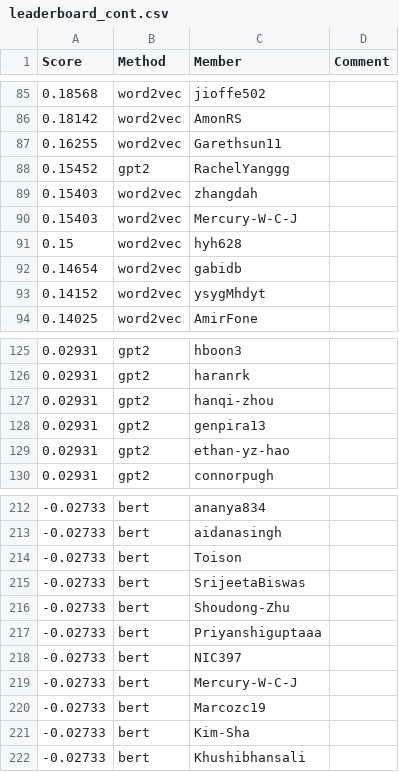
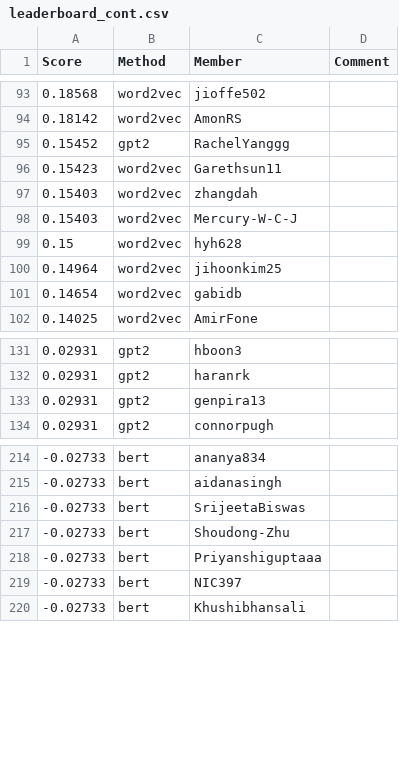
Before and after one commit to cornell-cs5740-sp24/leaderboards, a CSV file: a3/leaderboard_cont.csv, drawn as a sheet; only a part is shown, gaps mark what is left out; removed rows and columns are numbered as before the commit, all else as after; the diff covers the shown part only; the diff names each change by its address in the sheet, - before the commit and + after, or states it on an @@ line.

```diff
--- a/a3/leaderboard_cont.csv
+++ b/a3/leaderboard_cont.csv
-row 87: 0.16255 | word2vec | Garethsun11
+row 96: 0.15423 | word2vec | Garethsun11
+row 100: 0.14964 | word2vec | jihoonkim25
-row 93: 0.14152 | word2vec | ysygMhdyt
-row 127: 0.02931 | gpt2 | hanqi-zhou
-row 129: 0.02931 | gpt2 | ethan-yz-hao
-row 214: -0.02733 | bert | Toison
-row 219: -0.02733 | bert | Mercury-W-C-J
-row 220: -0.02733 | bert | Marcozc19
-row 221: -0.02733 | bert | Kim-Sha
```
Also changed, not shown: 24 added rows, 18 removed rows and 4 edited cells elsewhere in this file.
